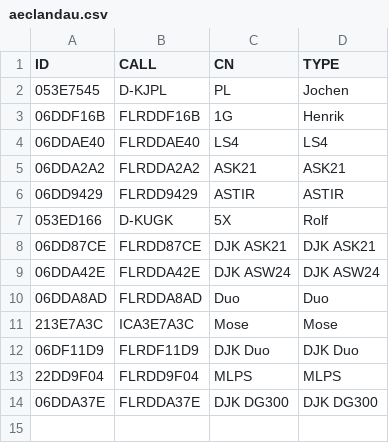
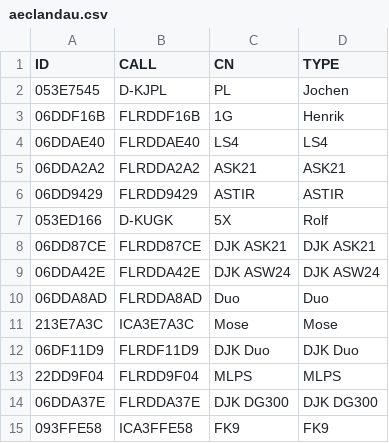
Before and after one commit to btotherunner/glidertrackertsk, a CSV file: aeclandau.csv, drawn as a sheet.

Commit message:
Update aeclandau.csv

```diff
--- a/aeclandau.csv
+++ b/aeclandau.csv
@@ -14 +14,2 @@ ID,CALL,CN,TYPE
 06DDA37E,FLRDDA37E,DJK DG300, DJK DG300
+093FFE58,ICA3FFE58,FK9,FK9
```
